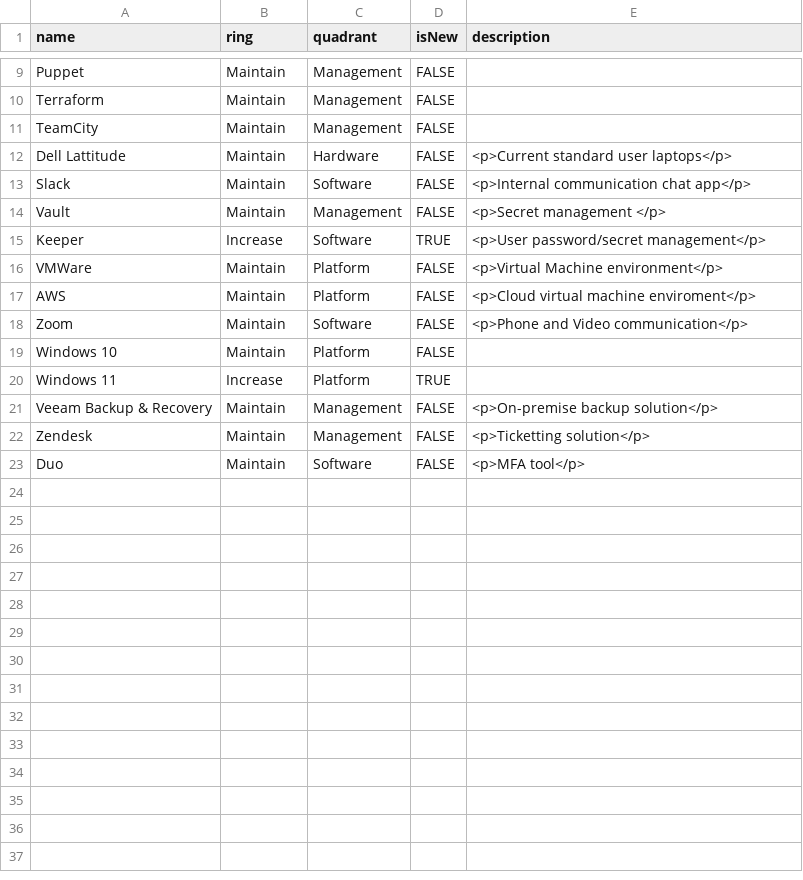
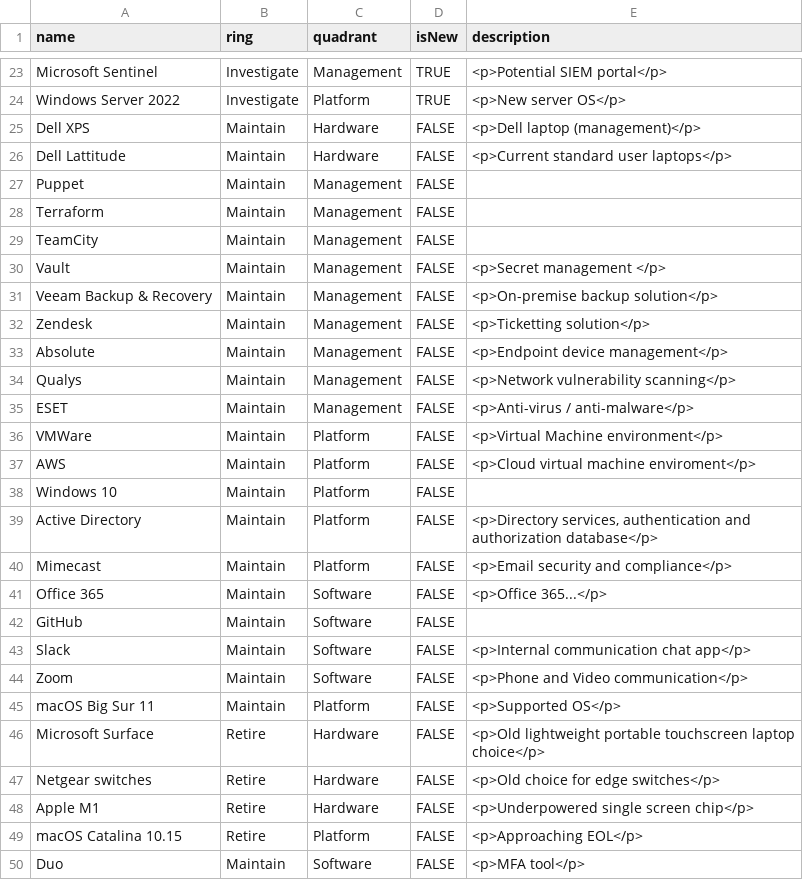
Before and after one commit to red-gate/ITOps-TechRadar, a CSV file: ITOps-TechRadar.csv, drawn as a sheet; only a part is shown, gaps mark what is left out; removed rows and columns are numbered as before the commit, all else as after; the diff covers the shown part only; the diff names each change by its address in the sheet, - before the commit and + after, or states it on an @@ line.

Commit message:
Updates from Excel spreadsheet 18/11/2021

```diff
--- a/ITOps-TechRadar.csv
+++ b/ITOps-TechRadar.csv
+row 23: Microsoft Sentinel | Investigate | Management | TRUE | <p>Potential SIEM portal</p>
+row 24: Windows Server 2022 | Investigate | Platform | TRUE | <p>New server OS</p>
+row 25: Dell XPS | Maintain | Hardware | FALSE | <p>Dell laptop (management)</p>
@@ row 12 moved to row 26: Dell Lattitude @@
@@ row 15 moved to row 7: Keeper @@
@@ row 21 moved to row 31: Veeam Backup & Recovery @@
@@ row 22 moved to row 32: Zendesk @@
+row 33: Absolute | Maintain | Management | FALSE | <p>Endpoint device management</p>
+row 34: Qualys | Maintain | Management | FALSE | <p>Network vulnerability scanning</p>
+row 35: ESET | Maintain | Management | FALSE | <p>Anti-virus / anti-malware</p>
+row 38: Windows 10 | Maintain | Platform | FALSE
+row 39: Active Directory | Maintain | Platform | FALSE | <p>Directory services, authentication and authorization database</p>
+row 40: Mimecast | Maintain | Platform | FALSE | <p>Email security and compliance</p>
@@ row 2 moved to row 41: Office 365 @@
@@ row 8 moved to row 42: GitHub @@
@@ row 13 moved to row 43: Slack @@
-A45 (name): Windows 10
+A45 (name): macOS Big Sur 11
-E45 (description): (empty)
+E45 (description): <p>Supported OS</p>
-row 20: Windows 11 | Increase | Platform | TRUE
@@ row 6 moved to row 46: Microsoft Surface @@
+row 47: Netgear switches | Retire | Hardware | FALSE | <p>Old choice for edge switches</p>
+row 48: Apple M1 | Retire | Hardware | FALSE | <p>Underpowered single screen chip</p>
+row 49: macOS Catalina 10.15 | Retire | Platform | FALSE | <p>Approaching EOL</p>
```
Also changed, not shown: 17 added rows, 1 removed row and 1 moved row elsewhere in this file.
